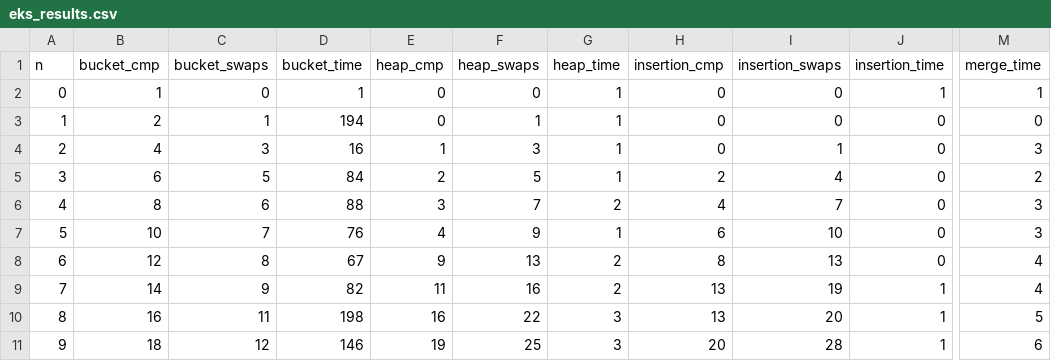
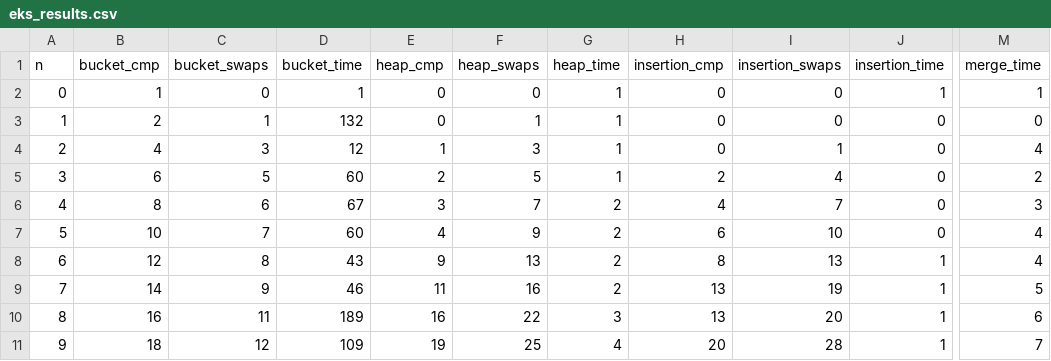
Before and after one commit to ThomasHeim11/IN2010-Algorithms-and-Data-Structures, a CSV file: Innlevering3/Sortering/eks_results.csv, drawn as a sheet; only a part is shown, gaps mark what is left out; the diff names each change by its address in the sheet, - before the commit and + after, or states it on an @@ line.

```diff
--- a/Innlevering3/Sortering/eks_results.csv
+++ b/Innlevering3/Sortering/eks_results.csv
-D3 (bucket_time): 194
+D3 (bucket_time): 132
-D4 (bucket_time): 16
+D4 (bucket_time): 12
-M4 (merge_time): 3
+M4 (merge_time): 4
-D5 (bucket_time): 84
+D5 (bucket_time): 60
-D6 (bucket_time): 88
+D6 (bucket_time): 67
-D7 (bucket_time): 76
+D7 (bucket_time): 60
-G7 (heap_time): 1
+G7 (heap_time): 2
-M7 (merge_time): 3
+M7 (merge_time): 4
-D8 (bucket_time): 67
+D8 (bucket_time): 43
-J8 (insertion_time): 0
+J8 (insertion_time): 1
-D9 (bucket_time): 82
+D9 (bucket_time): 46
-M9 (merge_time): 4
+M9 (merge_time): 5
-D10 (bucket_time): 198
+D10 (bucket_time): 189
-M10 (merge_time): 5
+M10 (merge_time): 6
-D11 (bucket_time): 146
+D11 (bucket_time): 109
-G11 (heap_time): 3
+G11 (heap_time): 4
-M11 (merge_time): 6
+M11 (merge_time): 7
```
Also changed, not shown: 2 other files.
